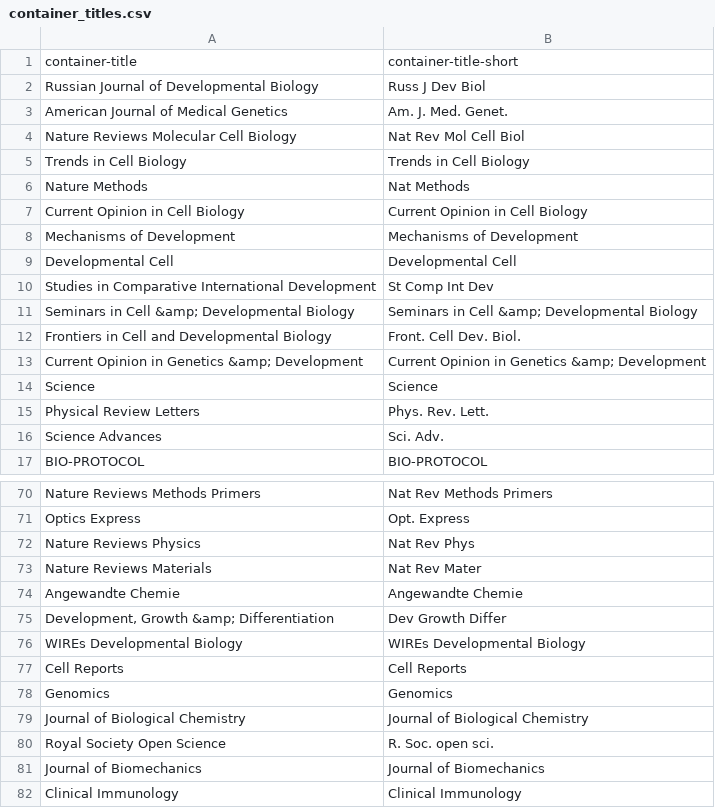
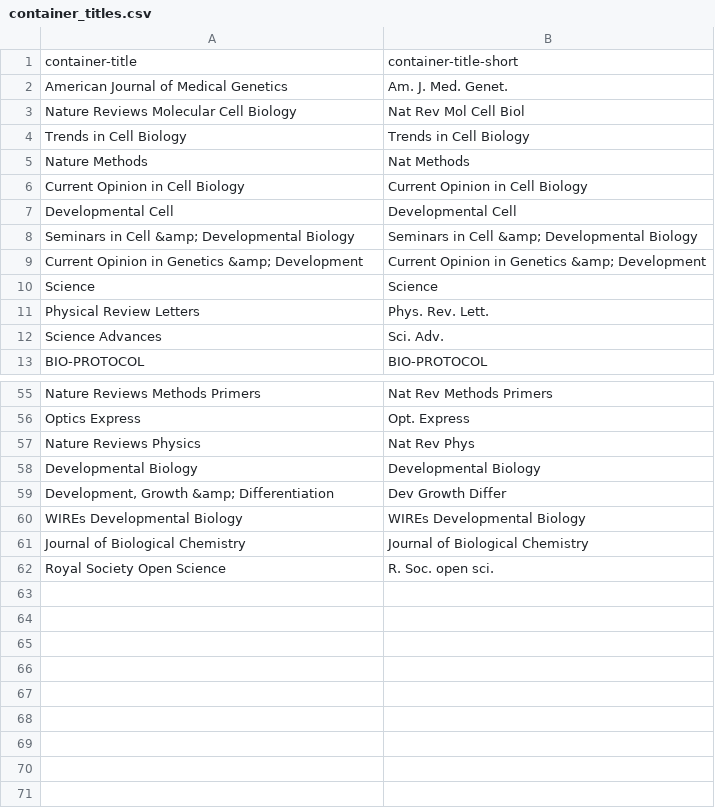
Before and after one commit to yfukai/bibverifier, a CSV file: testcode/test2/output/container_titles.csv, drawn as a sheet; only a part is shown, gaps mark what is left out; the diff covers the shown part only.

```diff
--- a/testcode/test2/output/container_titles.csv
+++ b/testcode/test2/output/container_titles.csv
@@ -1,3 +1,2 @@
 container-title,container-title-short
-Russian Journal of Developmental Biology,Russ J Dev Biol
 American Journal of Medical Genetics,Am. J. Med. Genet.
@@ -7,7 +6,4 @@ Nature Methods,Nat Methods
 Current Opinion in Cell Biology,Current Opinion in Cell Biology
-Mechanisms of Development,Mechanisms of Development
 Developmental Cell,Developmental Cell
-Studies in Comparative International Development,St Comp Int Dev
 Seminars in Cell &amp; Developmental Biology,Seminars in Cell &amp; Developmental Biology
-Frontiers in Cell and Developmental Biology,Front. Cell Dev. Biol.
 Current Opinion in Genetics &amp; Development,Current Opinion in Genetics &amp; Development
@@ -72,11 +57,6 @@ Optics Express,Opt. Express
 Nature Reviews Physics,Nat Rev Phys
-Nature Reviews Materials,Nat Rev Mater
-Angewandte Chemie,Angewandte Chemie
+Developmental Biology,Developmental Biology
 "Development, Growth &amp; Differentiation",Dev Growth Differ
 WIREs Developmental Biology,WIREs Developmental Biology
-Cell Reports,Cell Reports
-Genomics,Genomics
 Journal of Biological Chemistry,Journal of Biological Chemistry
 Royal Society Open Science,R. Soc. open sci.
-Journal of Biomechanics,Journal of Biomechanics
-Clinical Immunology,Clinical Immunology
```
Also changed, not shown: 10 removed rows and 3 moved rows elsewhere in this file, 13 other files.
